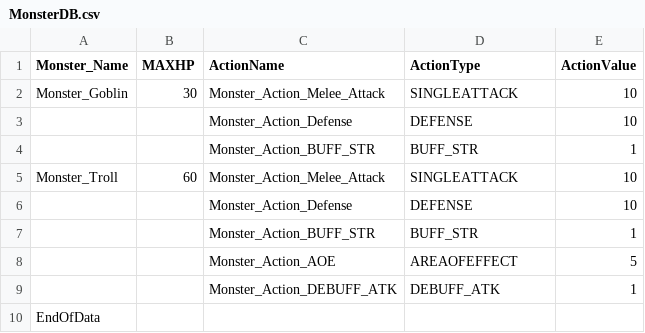
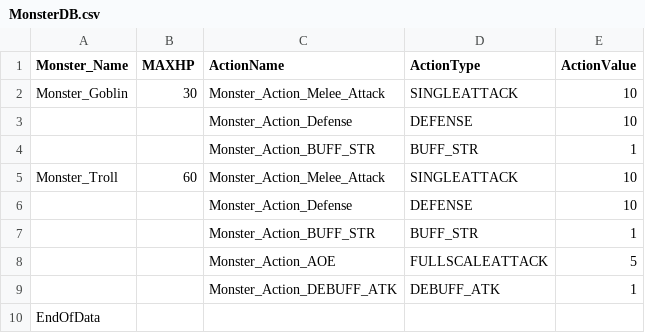
Before and after one commit to garrdip/BlackOcean, a CSV file: Assets/Resources/DBs/MonsterDB.csv, drawn as a sheet.

```diff
--- a/Assets/Resources/DBs/MonsterDB.csv
+++ b/Assets/Resources/DBs/MonsterDB.csv
@@ -7,3 +7,3 @@ Monster_Troll,60,Monster_Action_Melee_Attack,SINGLEATTACK,10
 ,,Monster_Action_BUFF_STR,BUFF_STR,1
-,,Monster_Action_AOE,AREAOFEFFECT,5
+,,Monster_Action_AOE,FULLSCALEATTACK,5
 ,,Monster_Action_DEBUFF_ATK,DEBUFF_ATK,1
```
Also changed, not shown: Assets/Resources/DBs/CardDB.csv, 4 other files.
